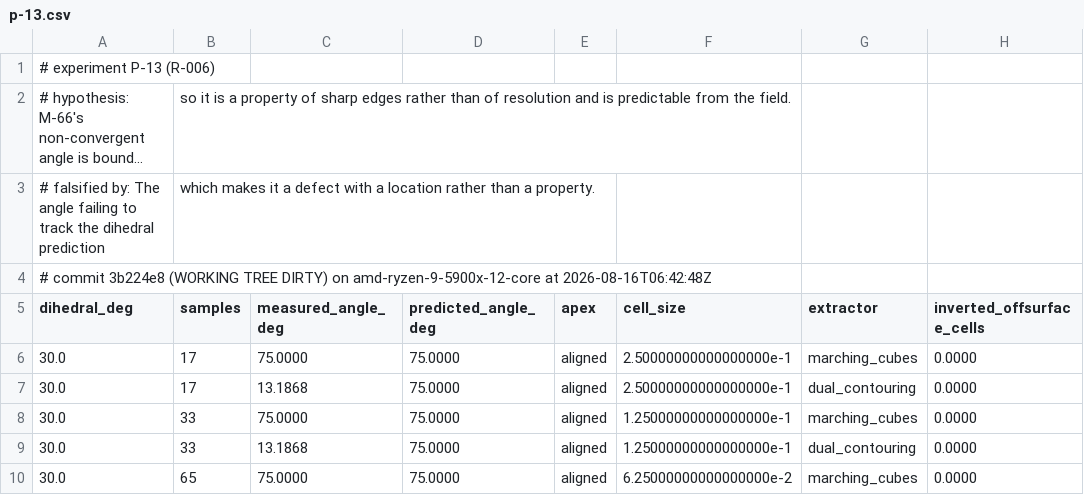
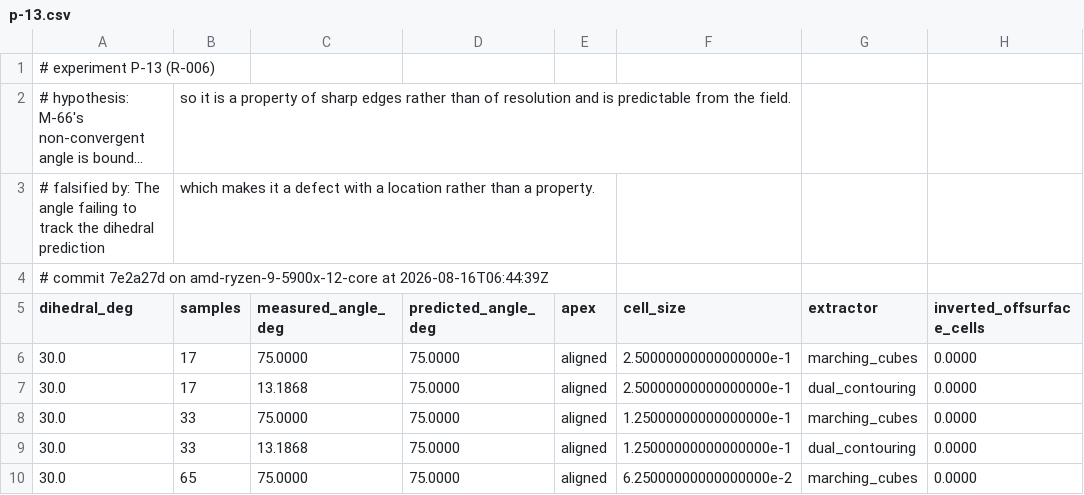
Before and after one commit to Ladvien/isomesh, a CSV file: docs/experiments/p-13.csv, drawn as a sheet; only a part is shown; long unchanged cells end in …; the diff names each change by its address in the sheet, - before the commit and + after, or states it on an @@ line.

```diff
--- a/docs/experiments/p-13.csv
+++ b/docs/experiments/p-13.csv
-A4 (dihedral_deg): # commit 3b224e8 (WORKING TREE DIRTY) on amd-ryzen-9-5900x-12-core at 2026-08-16T06:42:48Z
+A4 (dihedral_deg): # commit 7e2a27d on amd-ryzen-9-5900x-12-core at 2026-08-16T06:44:39Z
```
Also changed, not shown: docs/experiments/p-16.csv, 4 other files.
